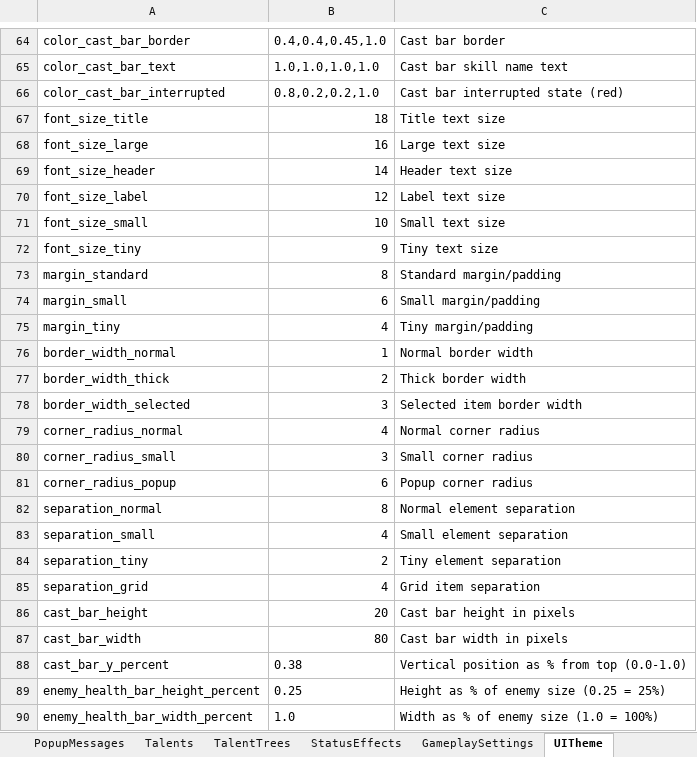
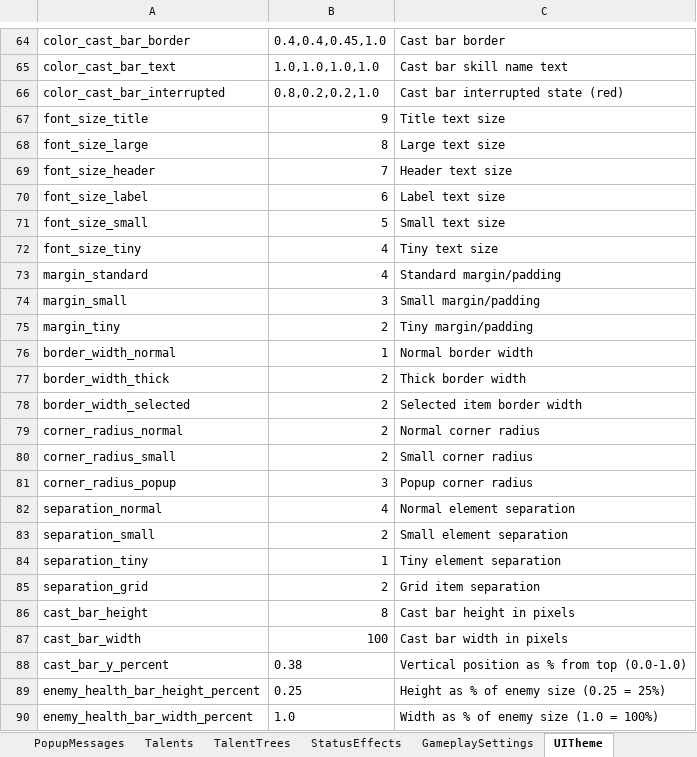
Before and after one commit to MatousHruska/MobileTestia, an Excel workbook: databases/TesiaDatabase.xlsm, sheet UITheme, drawn as a sheet; only a part is shown, gaps mark what is left out; values as stored, in another font and other column widths than the file's, no borders; the diff names each change by its address in the sheet, - before the commit and + after, or states it on an @@ line.

```diff
--- a/databases/TesiaDatabase.xlsm (sheet UITheme)
+++ b/databases/TesiaDatabase.xlsm (sheet UITheme)
-B67: 18
+B67: 9
-B68: 16
+B68: 8
-B69: 14
+B69: 7
-B70: 12
+B70: 6
-B71: 10
+B71: 5
-B72: 9
+B72: 4
-B73: 8
+B73: 4
-B74: 6
+B74: 3
-B75: 4
+B75: 2
-B78: 3
+B78: 2
-B79: 4
+B79: 2
-B80: 3
+B80: 2
-B81: 6
+B81: 3
-B82: 8
+B82: 4
-B83: 4
+B83: 2
-B84: 2
+B84: 1
-B85: 4
+B85: 2
-B86: 20
+B86: 8
-B87: 80
+B87: 100
```
Also changed, not shown: 3 other files.
